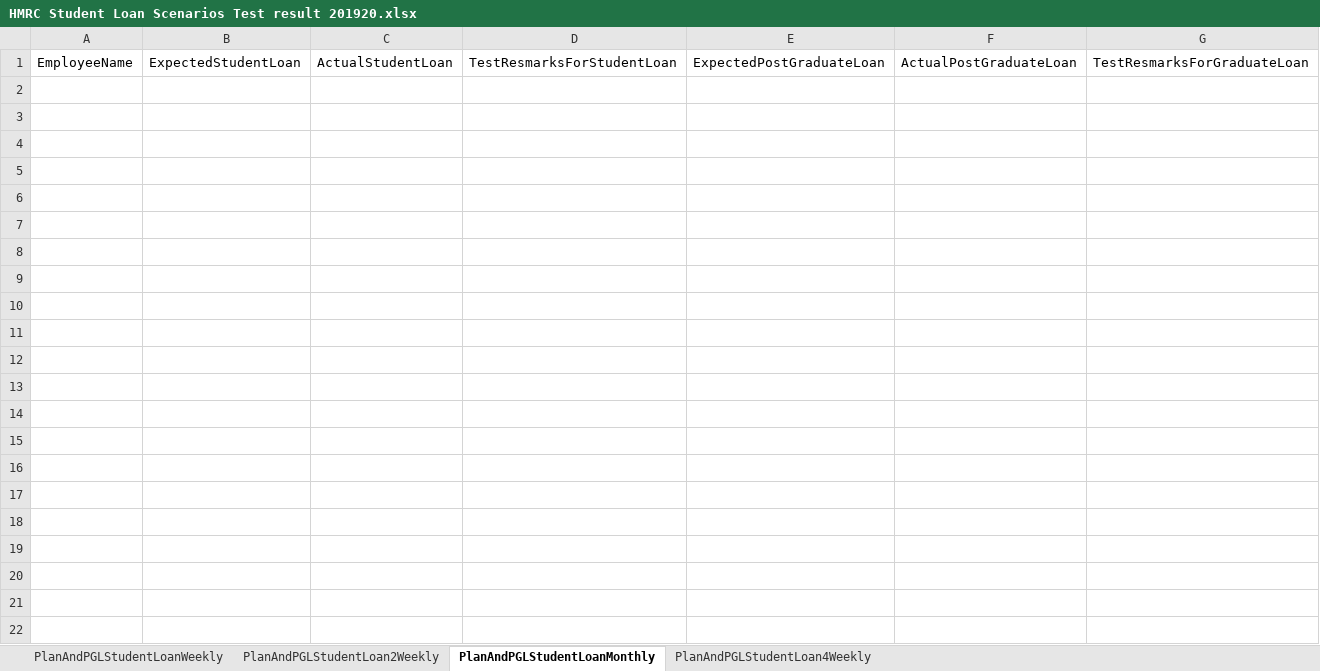
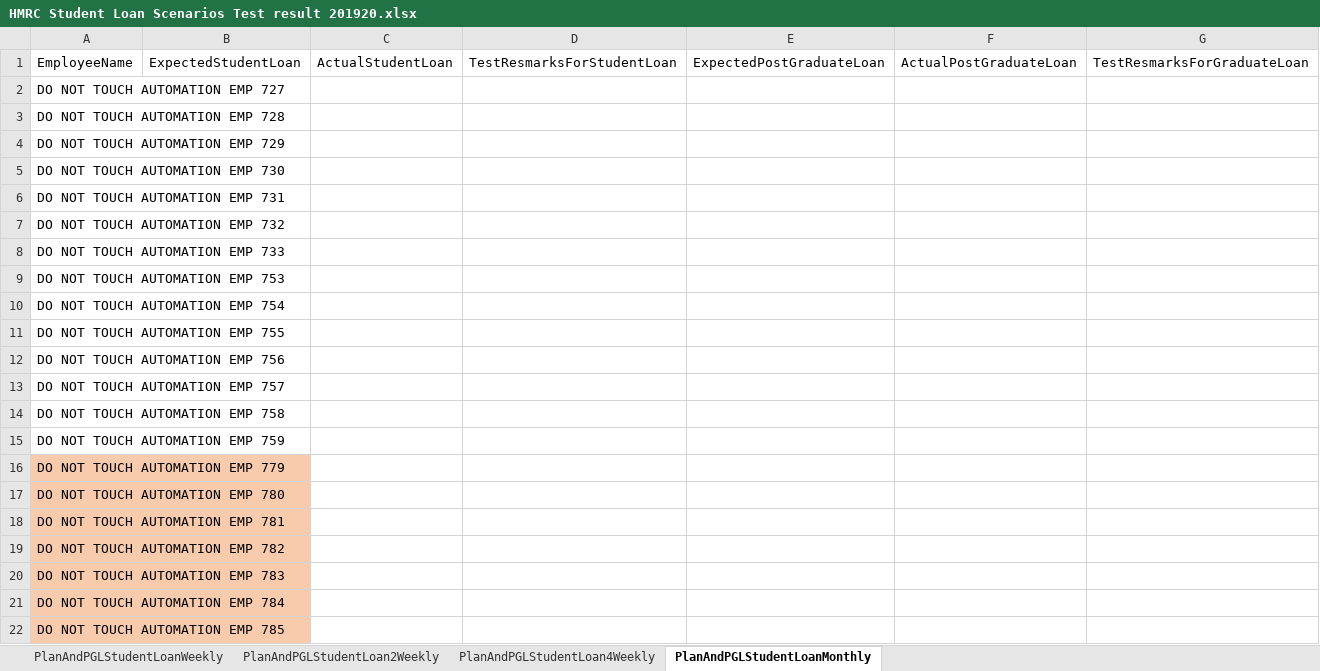
Before and after one commit to githforProvar/24-7PeopleXCDPayroll, an Excel workbook: PayrollProject/OutPutTestResult/HMRC Student Loan Scenarios Test result 201920.xlsx, sheet PlanAndPGLStudentLoanMonthly, drawn as a sheet; values as stored, in another font and other column widths than the file's, no borders; the diff names each change by its address in the sheet, - before the commit and + after, or states it on an @@ line.

```diff
--- a/PayrollProject/OutPutTestResult/HMRC Student Loan Scenarios Test result 201920.xlsx (sheet PlanAndPGLStudentLoanMonthly)
+++ b/PayrollProject/OutPutTestResult/HMRC Student Loan Scenarios Test result 201920.xlsx (sheet PlanAndPGLStudentLoanMonthly)
@@ sheet tab order changed: PlanAndPGLStudentLoanWeekly | PlanAndPGLStudentLoan2Weekly | PlanAndPGLStudentLoan4Weekly | PlanAndPGLStudentLoanMonthly @@
+row 2: DO NOT TOUCH AUTOMATION EMP 727
+row 3: DO NOT TOUCH AUTOMATION EMP 728
+row 4: DO NOT TOUCH AUTOMATION EMP 729
+row 5: DO NOT TOUCH AUTOMATION EMP 730
+row 6: DO NOT TOUCH AUTOMATION EMP 731
+row 7: DO NOT TOUCH AUTOMATION EMP 732
+row 8: DO NOT TOUCH AUTOMATION EMP 733
+row 9: DO NOT TOUCH AUTOMATION EMP 753
+row 10: DO NOT TOUCH AUTOMATION EMP 754
+row 11: DO NOT TOUCH AUTOMATION EMP 755
+row 12: DO NOT TOUCH AUTOMATION EMP 756
+row 13: DO NOT TOUCH AUTOMATION EMP 757
+row 14: DO NOT TOUCH AUTOMATION EMP 758
+row 15: DO NOT TOUCH AUTOMATION EMP 759
+row 16: DO NOT TOUCH AUTOMATION EMP 779
+row 17: DO NOT TOUCH AUTOMATION EMP 780
+row 18: DO NOT TOUCH AUTOMATION EMP 781
+row 19: DO NOT TOUCH AUTOMATION EMP 782
+row 20: DO NOT TOUCH AUTOMATION EMP 783
+row 21: DO NOT TOUCH AUTOMATION EMP 784
+row 22: DO NOT TOUCH AUTOMATION EMP 785
```
Also changed, not shown: sheet PlanAndPGLStudentLoan4Weekly, PayrollProject/OutPutTestResult/Court order Scenarios Test result 201819.xlsx, 4 other files.
